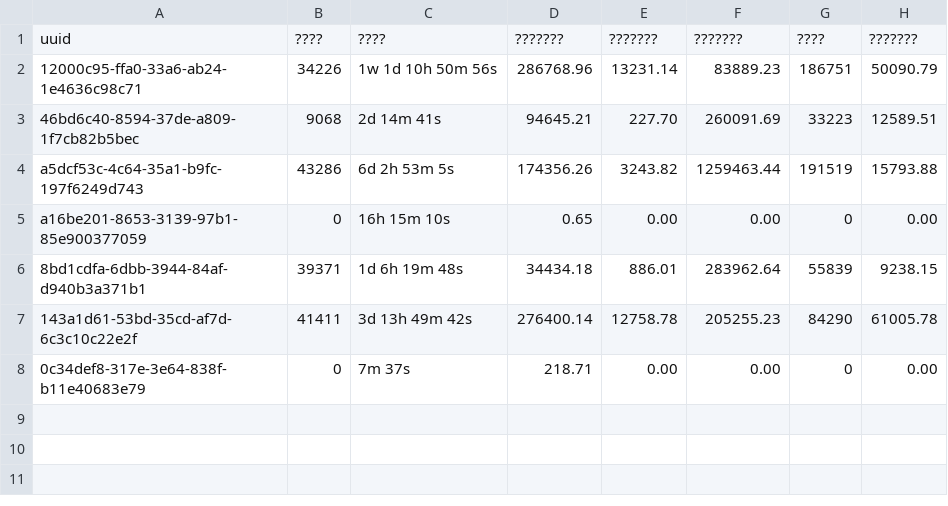
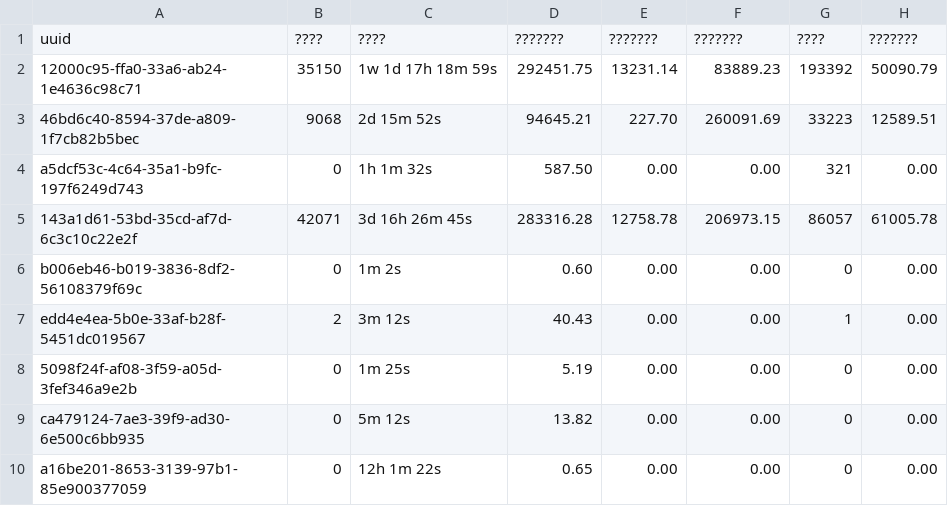
Before and after one commit to MoYuStudio/MoYuLand, a CSV file: 25535-Survive/plugins/WebStats/placeholders.csv, drawn as a sheet.

```diff
--- a/25535-Survive/plugins/WebStats/placeholders.csv
+++ b/25535-Survive/plugins/WebStats/placeholders.csv
@@ -1,8 +1,10 @@
 uuid,????,????,???????,???????,???????,????,???????
-12000c95-ffa0-33a6-ab24-1e4636c98c71,34226,1w 1d 10h 50m 56s,286768.96,13231.14,83889.23,186751,50090.79
-46bd6c40-8594-37de-a809-1f7cb82b5bec,9068,2d 14m 41s,94645.21,227.70,260091.69,33223,12589.51
-a5dcf53c-4c64-35a1-b9fc-197f6249d743,43286,6d 2h 53m 5s,174356.26,3243.82,1259463.44,191519,15793.88
-a16be201-8653-3139-97b1-85e900377059,0,16h 15m 10s,0.65,0.00,0.00,0,0.00
-8bd1cdfa-6dbb-3944-84af-d940b3a371b1,39371,1d 6h 19m 48s,34434.18,886.01,283962.64,55839,9238.15
-143a1d61-53bd-35cd-af7d-6c3c10c22e2f,41411,3d 13h 49m 42s,276400.14,12758.78,205255.23,84290,61005.78
-0c34def8-317e-3e64-838f-b11e40683e79,0,7m 37s,218.71,0.00,0.00,0,0.00
+12000c95-ffa0-33a6-ab24-1e4636c98c71,35150,1w 1d 17h 18m 59s,292451.75,13231.14,83889.23,193392,50090.79
+46bd6c40-8594-37de-a809-1f7cb82b5bec,9068,2d 15m 52s,94645.21,227.70,260091.69,33223,12589.51
+a5dcf53c-4c64-35a1-b9fc-197f6249d743,0,1h 1m 32s,587.50,0.00,0.00,321,0.00
+143a1d61-53bd-35cd-af7d-6c3c10c22e2f,42071,3d 16h 26m 45s,283316.28,12758.78,206973.15,86057,61005.78
+b006eb46-b019-3836-8df2-56108379f69c,0,1m 2s,0.60,0.00,0.00,0,0.00
+edd4e4ea-5b0e-33af-b28f-5451dc019567,2,3m 12s,40.43,0.00,0.00,1,0.00
+5098f24f-af08-3f59-a05d-3fef346a9e2b,0,1m 25s,5.19,0.00,0.00,0,0.00
+ca479124-7ae3-39f9-ad30-6e500c6bb935,0,5m 12s,13.82,0.00,0.00,0,0.00
+a16be201-8653-3139-97b1-85e900377059,0,12h 1m 22s,0.65,0.00,0.00,0,0.00
```
Also changed, not shown: 34 other files.
